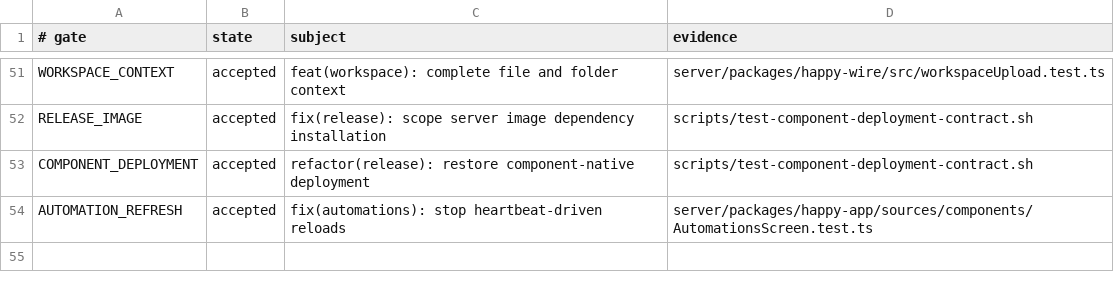
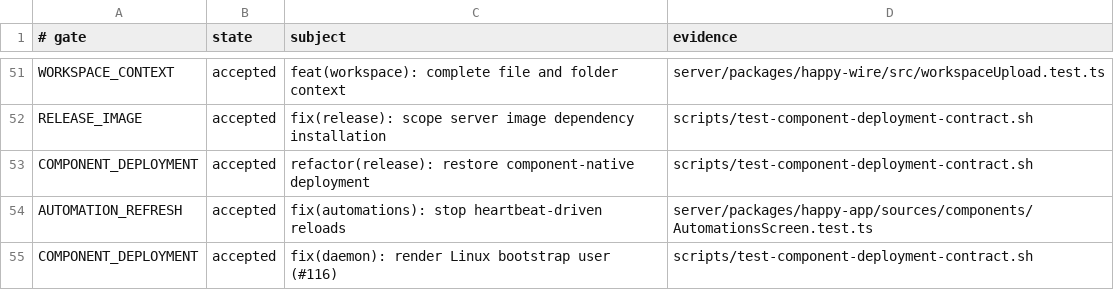
Before and after one commit to NickGuAI/HappyHerd, a TSV file: docs/owned-patches.tsv, drawn as a sheet; only a part is shown, gaps mark what is left out.

Commit message:
fix(daemon): render Linux bootstrap user (#116)

```diff
--- a/docs/owned-patches.tsv
+++ b/docs/owned-patches.tsv
@@ -54 +54,2 @@ COMPONENT_DEPLOYMENT	accepted	refactor(release): restore component-native deploy
 AUTOMATION_REFRESH	accepted	fix(automations): stop heartbeat-driven reloads	server/packages/happy-app/sources/components/AutomationsScreen.test.ts
+COMPONENT_DEPLOYMENT	accepted	fix(daemon): render Linux bootstrap user (#116)	scripts/test-component-deployment-contract.sh
```
Also changed, not shown: 6 other files.
